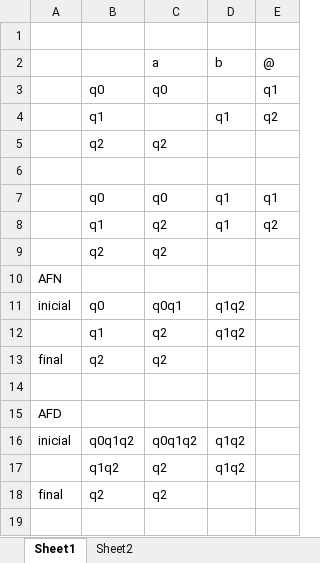
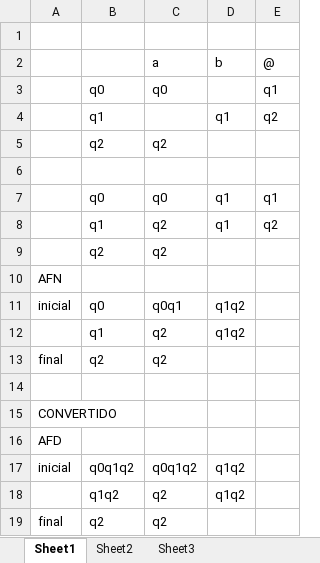
Before and after one commit to fePremazzi/automatos, an Excel workbook: teste principal.xlsx, sheet Sheet1, drawn as a sheet; values as stored, in another font and other column widths than the file's, no borders; the diff names each change by its address in the sheet, - before the commit and + after, or states it on an @@ line.

```diff
--- a/teste principal.xlsx (sheet Sheet1)
+++ b/teste principal.xlsx (sheet Sheet1)
+sheet tab: Sheet3
+row 15: CONVERTIDO
```
Also changed, not shown: sheet Sheet2, 12 other files.
